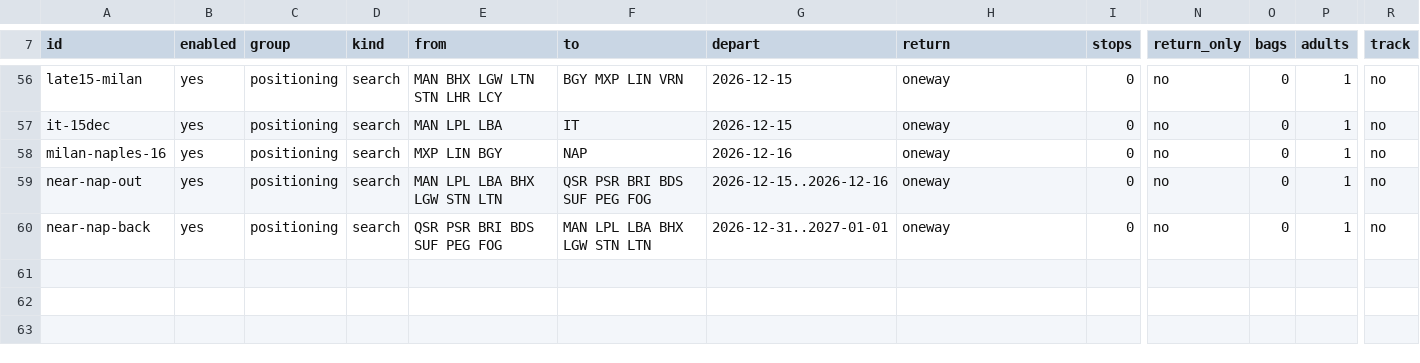
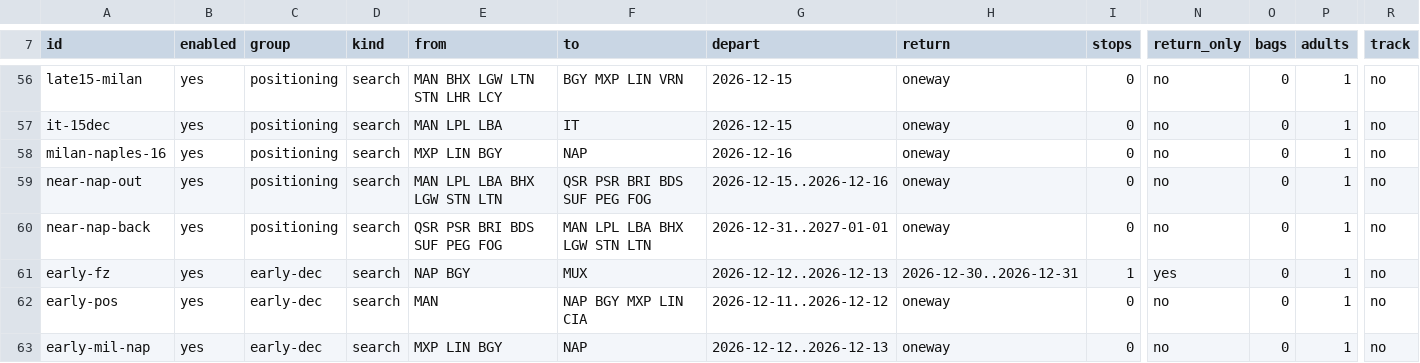
Before and after one commit to haroonis/FlightBuzz, a CSV file: searches.csv, drawn as a sheet; only a part is shown, gaps mark what is left out; rows hold the shown columns only; the diff names each change by its address in the sheet, - before the commit and + after, or states it on an @@ line.

```diff
--- a/searches.csv
+++ b/searches.csv
+row 61: early-fz | yes | early-dec | search | NAP BGY | MUX | 2026-12-12..2026-12-13 | 2026-12-30..2026-12-31 | 1 | yes | 0 | 1 | no
+row 62: early-pos | yes | early-dec | search | MAN | NAP BGY MXP LIN CIA | 2026-12-11..2026-12-12 | oneway | 0 | no | 0 | 1 | no
+row 63: early-mil-nap | yes | early-dec | search | MXP LIN BGY | NAP | 2026-12-12..2026-12-13 | oneway | 0 | no | 0 | 1 | no
```
